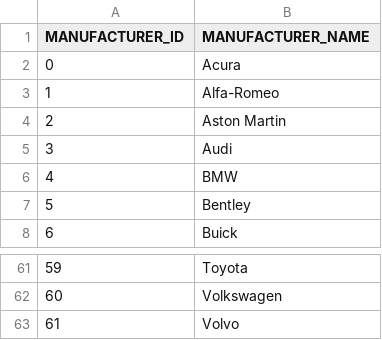
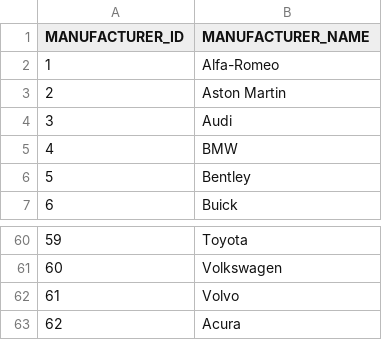
Before and after one commit to codbex/codbex-cars, a CSV file: codbex-cars-data/car-manufacturers.csv, drawn as a sheet; only a part is shown, gaps mark what is left out; removed rows and columns are numbered as before the commit, all else as after; the diff names each change by its address in the sheet, - before the commit and + after, or states it on an @@ line.

```diff
--- a/codbex-cars-data/car-manufacturers.csv
+++ b/codbex-cars-data/car-manufacturers.csv
-row 2: 0 | Acura
+row 63: 62 | Acura
```
Also changed, not shown: 1 other file.
